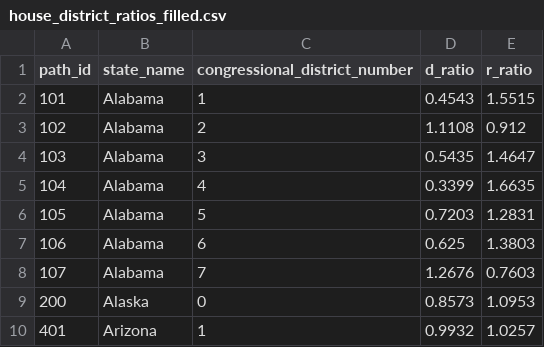
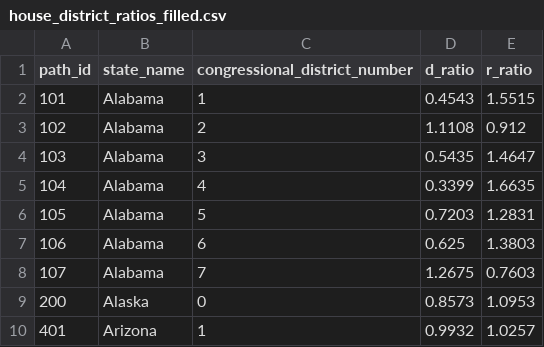
Before and after one commit to t0lg-a/election, a CSV file: house_district_ratios_filled.csv, drawn as a sheet; only a part is shown.

Commit message:
Update house_district_ratios_filled.csv

```diff
--- a/house_district_ratios_filled.csv
+++ b/house_district_ratios_filled.csv
@@ -7,3 +7,3 @@ path_id,state_name,congressional_district_number,d_ratio,r_ratio
 106,Alabama,6,0.625,1.3803
-107,Alabama,7,1.2676,0.7603
+107,Alabama,7,1.2675,0.7603
 200,Alaska,0,0.8573,1.0953
```
